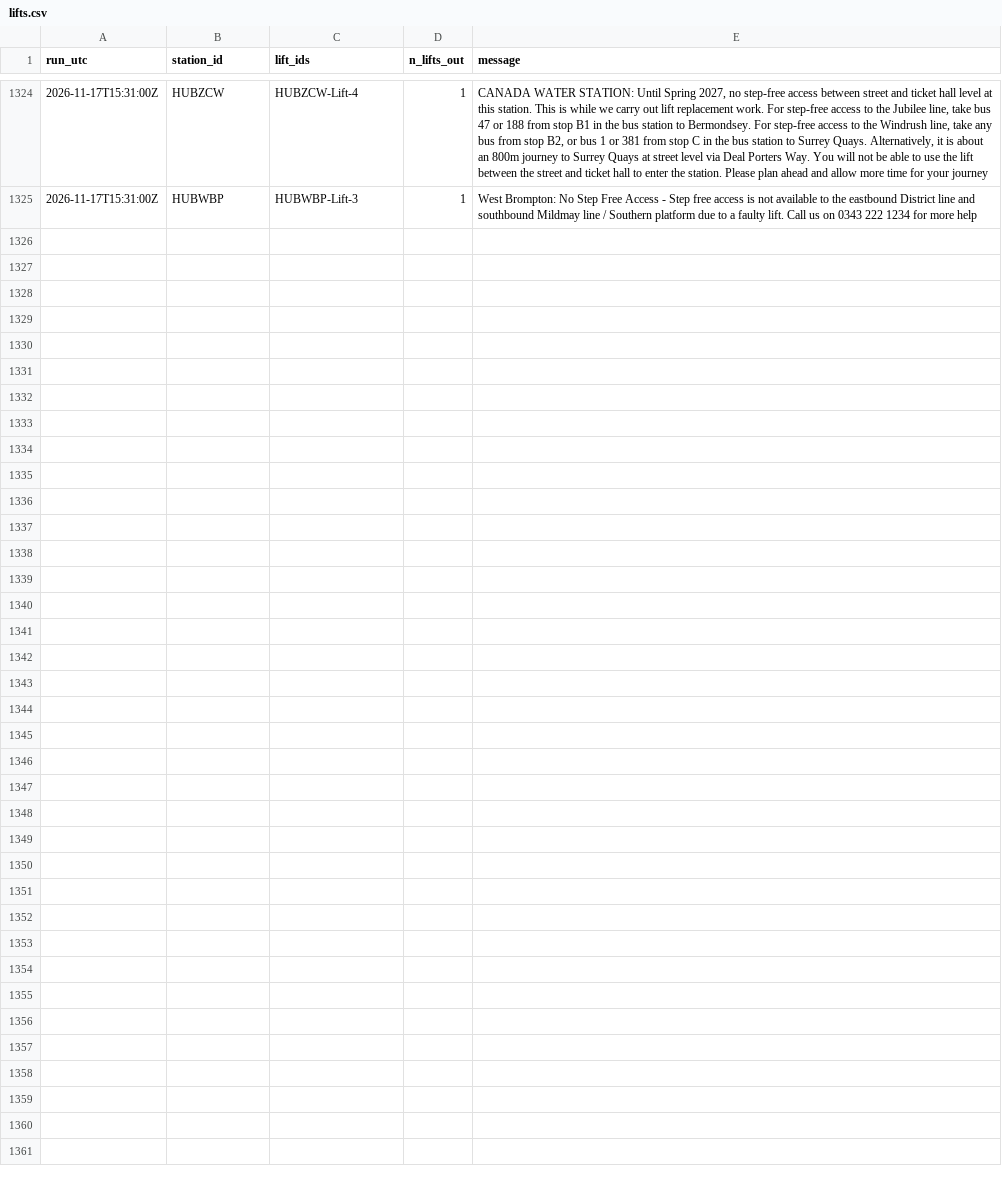
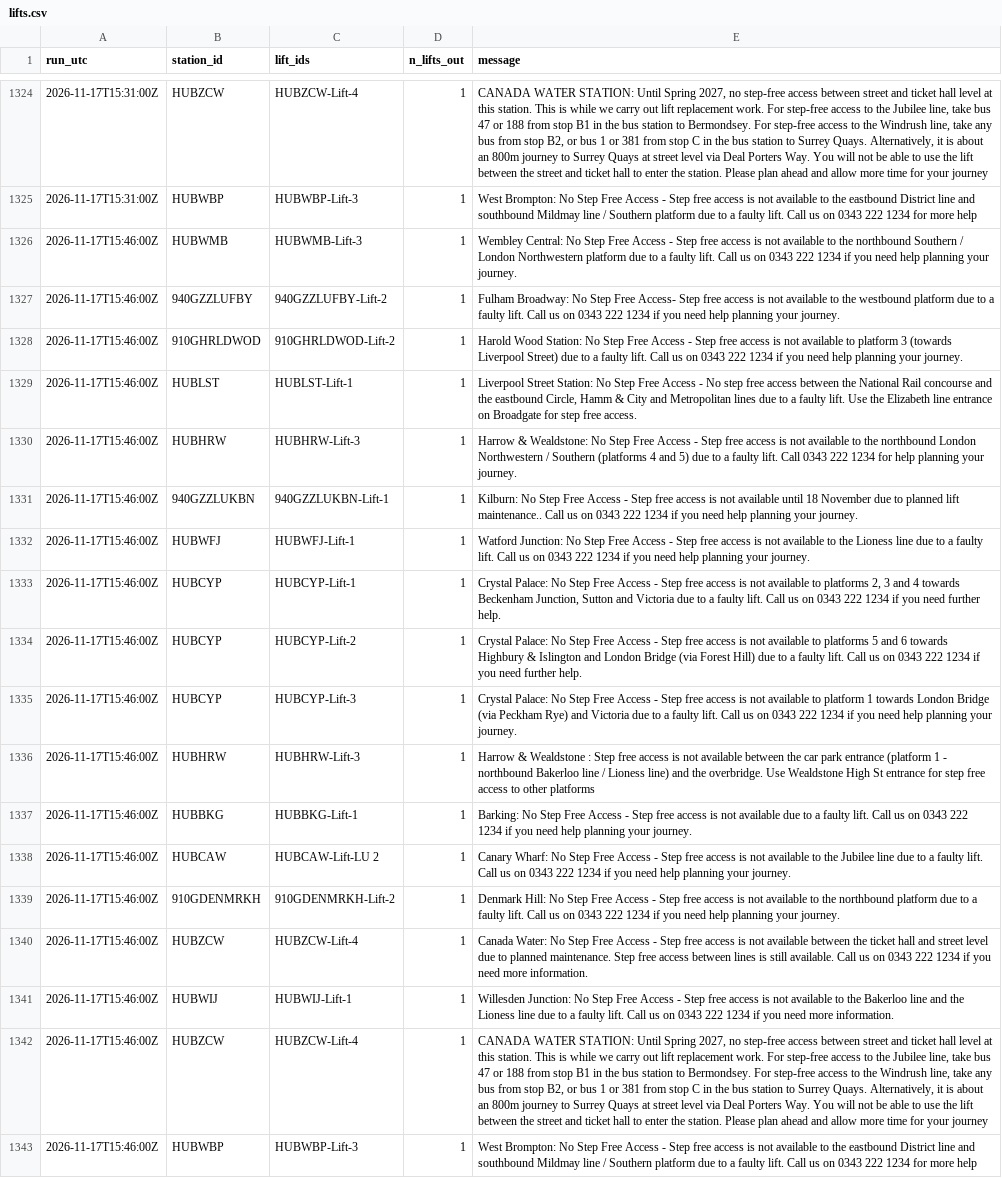
Before and after one commit to IbrahimJahwari/IbrahimJahwari.github.io, a CSV file: raw/2026-11-17/lifts.csv, drawn as a sheet; only a part is shown, gaps mark what is left out; the diff names each change by its address in the sheet, - before the commit and + after, or states it on an @@ line.

```diff
--- a/raw/2026-11-17/lifts.csv
+++ b/raw/2026-11-17/lifts.csv
+row 1326: 2026-11-17T15:46:00Z | HUBWMB | HUBWMB-Lift-3 | 1 | Wembley Central: No Step Free Access - Step free access is not available to the northbound Southern / London Northwestern platform due to a faulty lift. Call us on 0343 222 1234 if you need help planning your journey.
+row 1327: 2026-11-17T15:46:00Z | 940GZZLUFBY | 940GZZLUFBY-Lift-2 | 1 | Fulham Broadway: No Step Free Access- Step free access is not available to the westbound platform due to a faulty lift. Call us on 0343 222 1234 if you need help planning your journey.
+row 1328: 2026-11-17T15:46:00Z | 910GHRLDWOD | 910GHRLDWOD-Lift-2 | 1 | Harold Wood Station: No Step Free Access - Step free access is not available to platform 3 (towards Liverpool Street) due to a faulty lift. Call us on 0343 222 1234 if you need help planning your journey.
+row 1329: 2026-11-17T15:46:00Z | HUBLST | HUBLST-Lift-1 | 1 | Liverpool Street Station: No Step Free Access - No step free access between the National Rail concourse and the eastbound Circle, Hamm & City and Metropolitan lines due to a faulty lift. Use the Elizabeth line entrance on Broadgate for step free access.
+row 1330: 2026-11-17T15:46:00Z | HUBHRW | HUBHRW-Lift-3 | 1 | Harrow & Wealdstone: No Step Free Access - Step free access is not available to the northbound London Northwestern / Southern (platforms 4 and 5) due to a faulty lift. Call 0343 222 1234 for help planning your journey.
+row 1331: 2026-11-17T15:46:00Z | 940GZZLUKBN | 940GZZLUKBN-Lift-1 | 1 | Kilburn: No Step Free Access - Step free access is not available until 18 November due to planned lift maintenance.. Call us on 0343 222 1234 if you need help planning your journey.
+row 1332: 2026-11-17T15:46:00Z | HUBWFJ | HUBWFJ-Lift-1 | 1 | Watford Junction: No Step Free Access - Step free access is not available to the Lioness line due to a faulty lift. Call us on 0343 222 1234 if you need help planning your journey.
+row 1333: 2026-11-17T15:46:00Z | HUBCYP | HUBCYP-Lift-1 | 1 | Crystal Palace: No Step Free Access - Step free access is not available to platforms 2, 3 and 4 towards Beckenham Junction, Sutton and Victoria due to a faulty lift. Call us on 0343 222 1234 if you need further help.
+row 1334: 2026-11-17T15:46:00Z | HUBCYP | HUBCYP-Lift-2 | 1 | Crystal Palace: No Step Free Access - Step free access is not available to platforms 5 and 6 towards Highbury & Islington and London Bridge (via Forest Hill) due to a faulty lift. Call us on 0343 222 1234 if you need further help.
+row 1335: 2026-11-17T15:46:00Z | HUBCYP | HUBCYP-Lift-3 | 1 | Crystal Palace: No Step Free Access - Step free access is not available to platform 1 towards London Bridge (via Peckham Rye) and Victoria due to a faulty lift. Call us on 0343 222 1234 if you need help planning your journey.
+row 1336: 2026-11-17T15:46:00Z | HUBHRW | HUBHRW-Lift-3 | 1 | Harrow & Wealdstone : Step free access is not available between the car park entrance (platform 1 - northbound Bakerloo line / Lioness line) and the overbridge. Use Wealdstone High St entrance for step free access to other platforms
+row 1337: 2026-11-17T15:46:00Z | HUBBKG | HUBBKG-Lift-1 | 1 | Barking: No Step Free Access - Step free access is not available due to a faulty lift. Call us on 0343 222 1234 if you need help planning your journey.
+row 1338: 2026-11-17T15:46:00Z | HUBCAW | HUBCAW-Lift-LU 2 | 1 | Canary Wharf: No Step Free Access - Step free access is not available to the Jubilee line due to a faulty lift. Call us on 0343 222 1234 if you need help planning your journey.
+row 1339: 2026-11-17T15:46:00Z | 910GDENMRKH | 910GDENMRKH-Lift-2 | 1 | Denmark Hill: No Step Free Access - Step free access is not available to the northbound platform due to a faulty lift. Call us on 0343 222 1234 if you need help planning your journey.
+row 1340: 2026-11-17T15:46:00Z | HUBZCW | HUBZCW-Lift-4 | 1 | Canada Water: No Step Free Access - Step free access is not available between the ticket hall and street level due to planned maintenance. Step free access between lines is still available. Call us on 0343 222 1234 if you need more information.
+row 1341: 2026-11-17T15:46:00Z | HUBWIJ | HUBWIJ-Lift-1 | 1 | Willesden Junction: No Step Free Access - Step free access is not available to the Bakerloo line and the Lioness line due to a faulty lift. Call us on 0343 222 1234 if you need more information.
+row 1342: 2026-11-17T15:46:00Z | HUBZCW | HUBZCW-Lift-4 | 1 | CANADA WATER STATION: Until Spring 2027, no step-free access between street and ticket hall level at this station. This is while we carry out lift replacement work. For step-free access to the Jubilee line, take bus 47 or 188 from stop B1 in the bus station to Bermondsey. For step-free access to the Windrush line, take any bus from stop B2, or bus 1 or 381 from stop C in the bus station to Surrey Quays. Alternatively, it is about an 800m journey to Surrey Quays at street level via Deal Porters Way. You will not be able to use the lift between the street and ticket hall to enter the station. Please plan ahead and allow more time for your journey
+row 1343: 2026-11-17T15:46:00Z | HUBWBP | HUBWBP-Lift-3 | 1 | West Brompton: No Step Free Access - Step free access is not available to the eastbound District line and southbound Mildmay line / Southern platform due to a faulty lift. Call us on 0343 222 1234 for more help
```
Also changed, not shown: raw/2026-11-17/collection_log.csv, raw/2026-11-17/line_status.csv, 6 other files.
